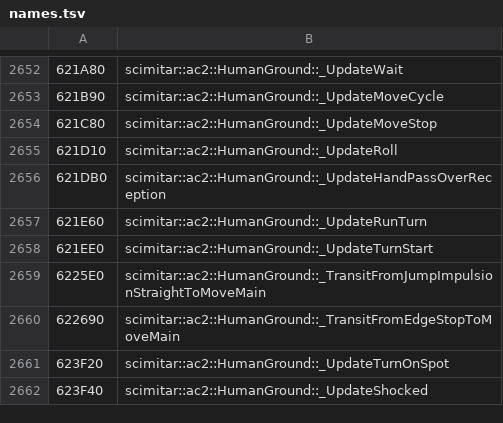
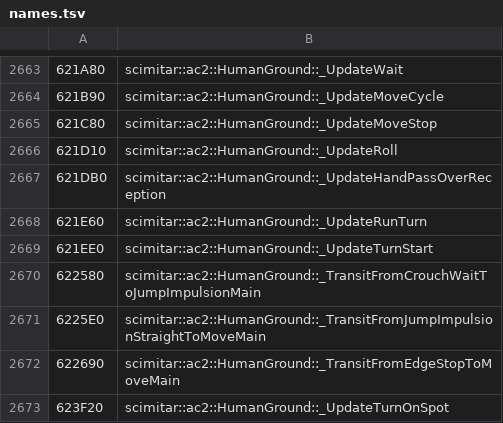
Before and after one commit to kamz-dev/AC2RE, a TSV file: IDB/annotations/AssassinsCreedIIGame.exe.i64/names.tsv, drawn as a sheet; only a part is shown, gaps mark what is left out; the shorter side is filled out with more unchanged rows; the diff covers the shown part only; the diff names each change by its address in the sheet, - before the commit and + after, or states it on an @@ line.

```diff
--- a/IDB/annotations/AssassinsCreedIIGame.exe.i64/names.tsv
+++ b/IDB/annotations/AssassinsCreedIIGame.exe.i64/names.tsv
+row 2670: 622580 | scimitar::ac2::HumanGround::_TransitFromCrouchWaitToJumpImpulsionMain
```
Also changed, not shown: 11 added rows elsewhere in this file, 9 other files.
